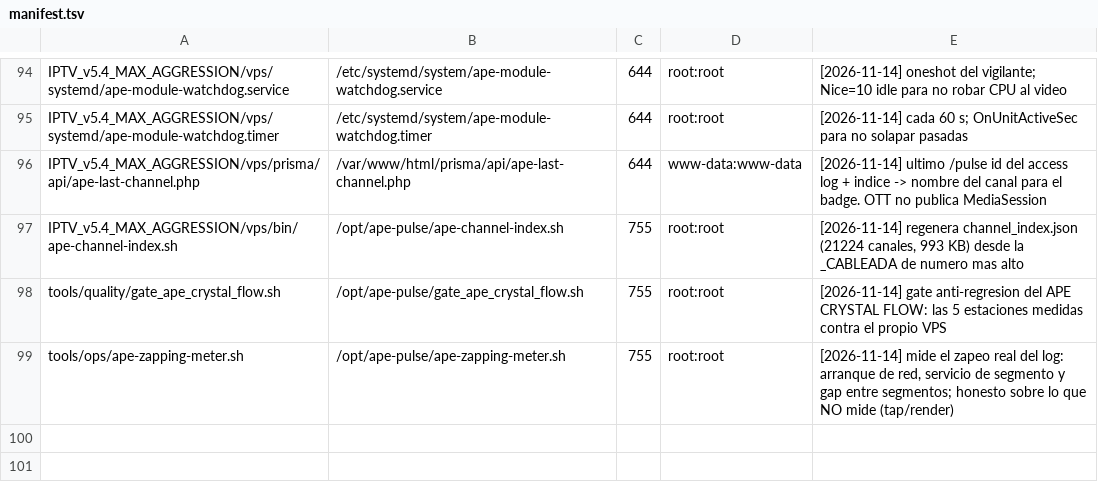
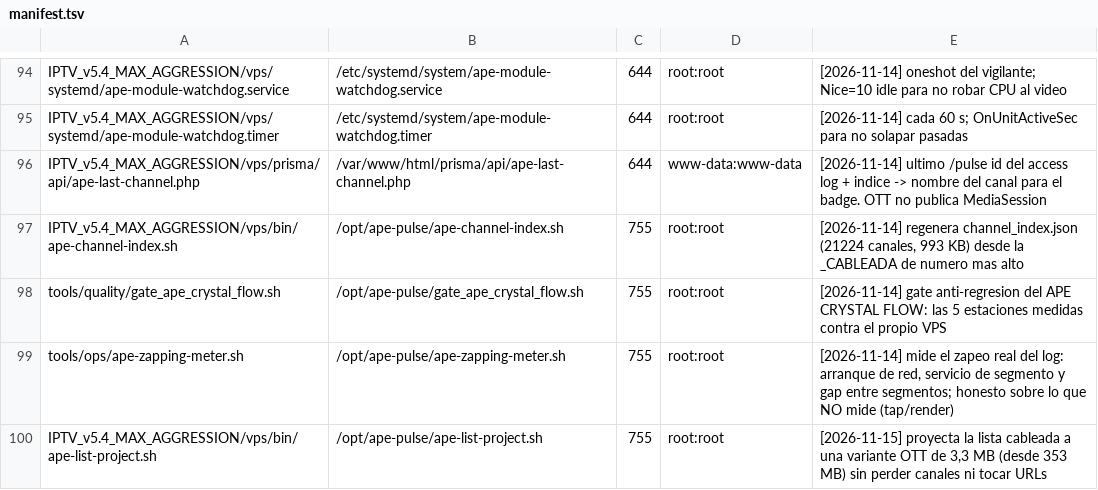
Before and after one commit to hefarica/IPTV_Navigator_PRO_v5.4_MAX_AGGRESSION, a TSV file: _vps_stage/deploy/manifest.tsv, drawn as a sheet; only a part is shown, gaps mark what is left out.

Commit message:
feat(listas): proyeccion OTT de la lista cableada — de 353 MB a 3,3 MB sin perder nada
EL HALLAZGO (medido 2026-11-15)
  La lista cableada pesa 1.298.222.092 B y su .gz 352.804.883 B (353 MB).
  Desglose real por familia de linea:
      #EXT-X-APE-   14.316.139 lineas   734.550.274 B   (56,6%)
      #EXTVLCOPT     2.907.692 lineas   111.071.055 B   ( 8,6%)
      #EXTINF           21.224 lineas    10.157.879 B   ( 0,8%)
      URLs              21.224 lineas     4.392.831 B   ( 0,3%)
      otras #        4.902.841 lineas   (resto)
  OTT Navigator cumple RFC 8216: los tags que no conoce los IGNORA, y #EXTVLCOPT
  son opciones de VLC. O sea: ~65% del fichero es metadata que OTT NO USA pero que
  SI tiene que descargar antes de mostrar el catalogo.
  A 20 Mbps, 353 MB son 141 s de espera. Con la proyeccion, 3,3 MB son 1,3 s.

QUE HACE ape-list-project.sh
  Proyecta la _CABLEADA a <nombre>_CABLEADA_OTT.m3u8 conservando SOLO:
    · cabecera #EXTM3U y #EXT-X-{VERSION,TARGETDURATION,MEDIA-SEQUENCE,...}
    · #EXTINF completo (tvg-id, tvg-name, tvg-logo, group-title) -> EPG y caratulas
    · #EXTHTTP por canal (OTT puede usarlo; sin el, algunos canales dan 403)
    · la URL de cada canal, VERBATIM. No se transforma ni una.
  Quita #EXT-X-APE-*, #EXTVLCOPT, #KODIPROP, #EXTGRP.
  NO copia la original: la _CABLEADA ya es la proyeccion FULL. Copiar 1,3 GB para
  tener dos ficheros identicos seria tirar disco (ya estuvo al 91%).

VERIFICADO EN EL VPS (resultado literal del script)
  FULL : 1.298.222.092 B · 21224 canales (la original)
  OTT  :   171.893.544 B · 21224 canales · 21224 URLs
  .gz  :     3.480.449 B
  tvg-id: 21.224 en ambas · faltan 0 · sobran 0
  URLs identicas verbatim (comparadas)
  servida en 0,017 s

AUTOPROTECCION
  Si la proyeccion pierde un solo canal aborta con exit 3 y NO publica.
  Si algun canal queda con != 1 URL aborta con exit 4 (anti-509).
  Escritura atomica .tmp + mv: un fallo no toca la version anterior.

PENDIENTE DE VERIFICAR
  Que el operador anada la URL _OTT en OTT Navigator y que la carga sea tan rapida
  como dice el calculo. El gate del dispositivo lo dira con age_s y el badge.

```diff
--- a/_vps_stage/deploy/manifest.tsv
+++ b/_vps_stage/deploy/manifest.tsv
@@ -99 +99,2 @@ tools/quality/gate_ape_crystal_flow.sh	/opt/ape-pulse/gate_ape_crystal_flow.sh	7
 tools/ops/ape-zapping-meter.sh	/opt/ape-pulse/ape-zapping-meter.sh	755	root:root	[2026-11-14] mide el zapeo real del log: arranque de red, servicio de segmento y gap entre segmentos; honesto sobre lo que NO mide (tap/render)
+IPTV_v5.4_MAX_AGGRESSION/vps/bin/ape-list-project.sh	/opt/ape-pulse/ape-list-project.sh	755	root:root	[2026-11-15] proyecta la lista cableada a una variante OTT de 3,3 MB (desde 353 MB) sin perder canales ni tocar URLs
```
Also changed, not shown: 2 other files.
